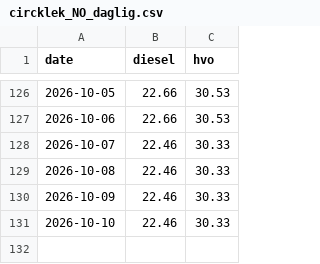
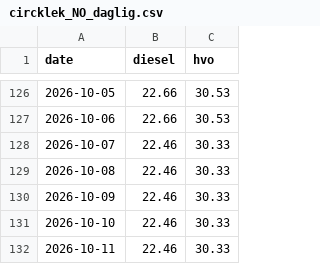
Before and after one commit to chl0r0f0rm/drivstoffdashbord, a CSV file: data/circklek_NO_daglig.csv, drawn as a sheet; only a part is shown, gaps mark what is left out.

```diff
--- a/data/circklek_NO_daglig.csv
+++ b/data/circklek_NO_daglig.csv
@@ -131 +131,2 @@ date,diesel,hvo
 2026-10-10,22.46,30.33
+2026-10-11,22.46,30.33
```
